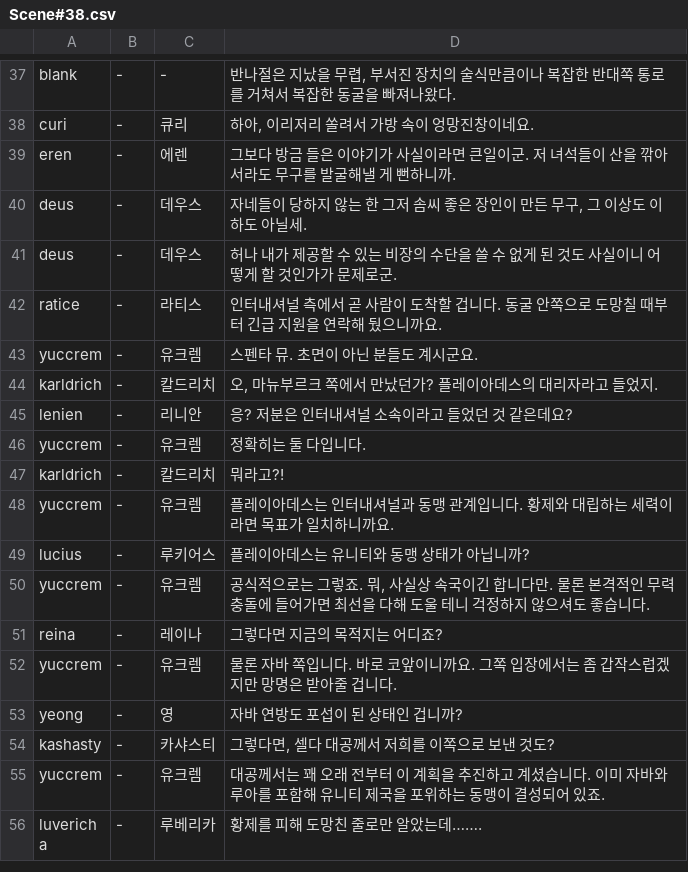
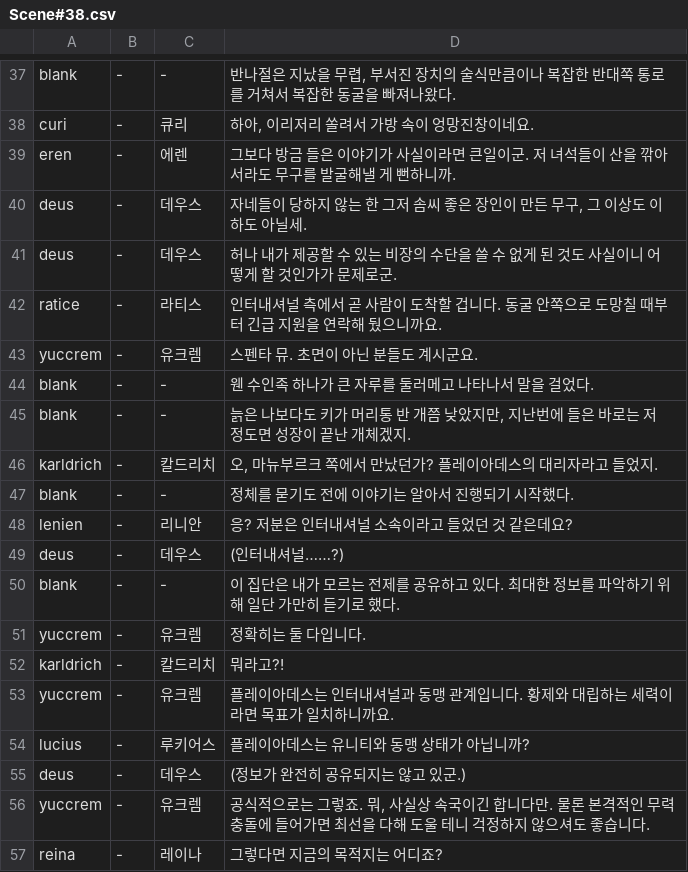
Before and after one commit to GGGC2/Epic_monad, a CSV file: Assets/Resources/Data/Scene#38.csv, drawn as a sheet; only a part is shown, gaps mark what is left out; the shorter side is filled out with more unchanged rows; the diff covers the shown part only.

```diff
--- a/Assets/Resources/Data/Scene#38.csv
+++ b/Assets/Resources/Data/Scene#38.csv
@@ -43,4 +43,9 @@ ratice	-	라티스	인터내셔널 측에서 곧 사람이 도착할 겁니다.
 yuccrem	-	유크렘	스펜타 뮤. 초면이 아닌 분들도 계시군요.
+blank	-	-	웬 수인족 하나가 큰 자루를 둘러메고 나타나서 말을 걸었다.
+blank	-	-	늙은 나보다도 키가 머리통 반 개쯤 낮았지만, 지난번에 들은 바로는 저 정도면 성장이 끝난 개체겠지.
 karldrich	-	칼드리치	오, 마뉴부르크 쪽에서 만났던가? 플레이아데스의 대리자라고 들었지.
+blank	-	-	정체를 묻기도 전에 이야기는 알아서 진행되기 시작했다.
 lenien	-	리니안	응? 저분은 인터내셔널 소속이라고 들었던 것 같은데요?
+deus	-	데우스	(인터내셔널……?)
+blank	-	-	이 집단은 내가 모르는 전제를 공유하고 있다. 최대한 정보를 파악하기 위해 일단 가만히 듣기로 했다.
 yuccrem	-	유크렘	정확히는 둘 다입니다.
@@ -49,2 +54,3 @@ yuccrem	-	유크렘	플레이아데스는 인터내셔널과 동맹 관계입니
 lucius	-	루키어스	플레이아데스는 유니티와 동맹 상태가 아닙니까?
+deus	-	데우스	(정보가 완전히 공유되지는 않고 있군.)
 yuccrem	-	유크렘	공식적으로는 그렇죠. 뭐, 사실상 속국이긴 합니다만. 물론 본격적인 무력 충돌에 들어가면 최선을 다해 도울 테니 걱정하지 않으셔도 좋습니다.
```
Also changed, not shown: 12 added rows and 5 edited cells elsewhere in this file, 6 other files.
